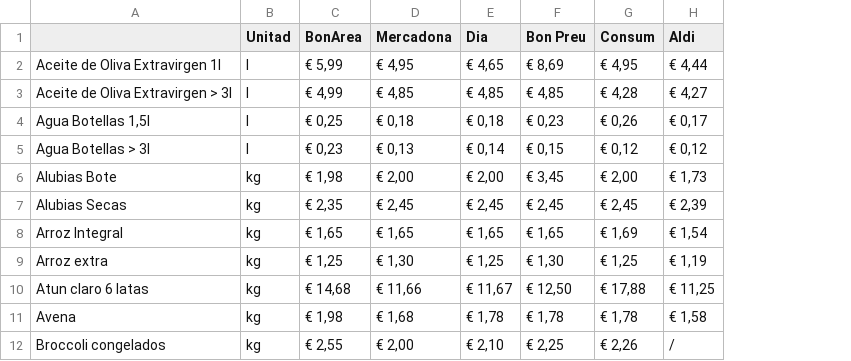
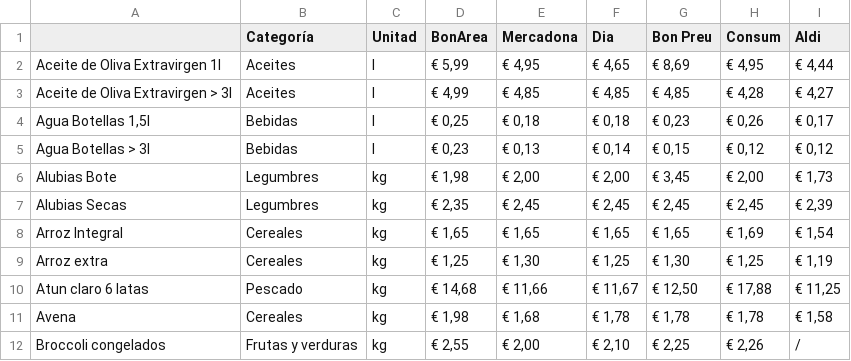
Before and after one commit to davelab/compra-facil, a CSV file: public/data.csv, drawn as a sheet; only a part is shown; the diff names each change by its address in the sheet, - before the commit and + after, or states it on an @@ line.

```diff
--- a/public/data.csv
+++ b/public/data.csv
+column B (Categoría), rows 2-12: Aceites | Aceites | Bebidas | Bebidas | Legumbres | Legumbres | Cereales | Cereales | Pescado | Cereales | Frutas y verduras
```
Also changed, not shown: 18 other files.
